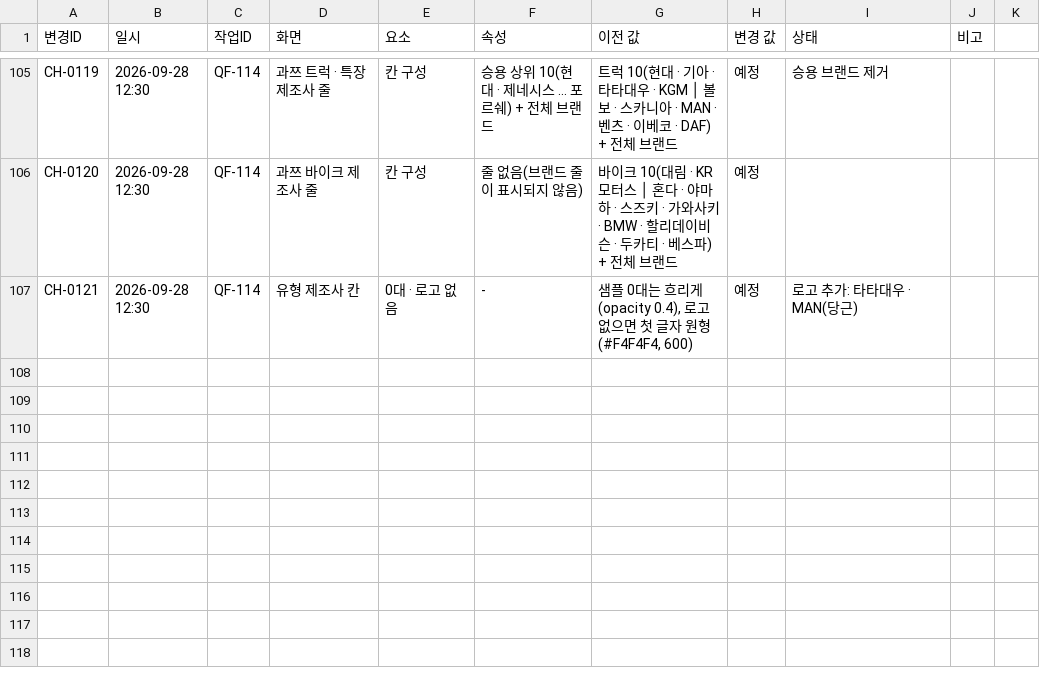
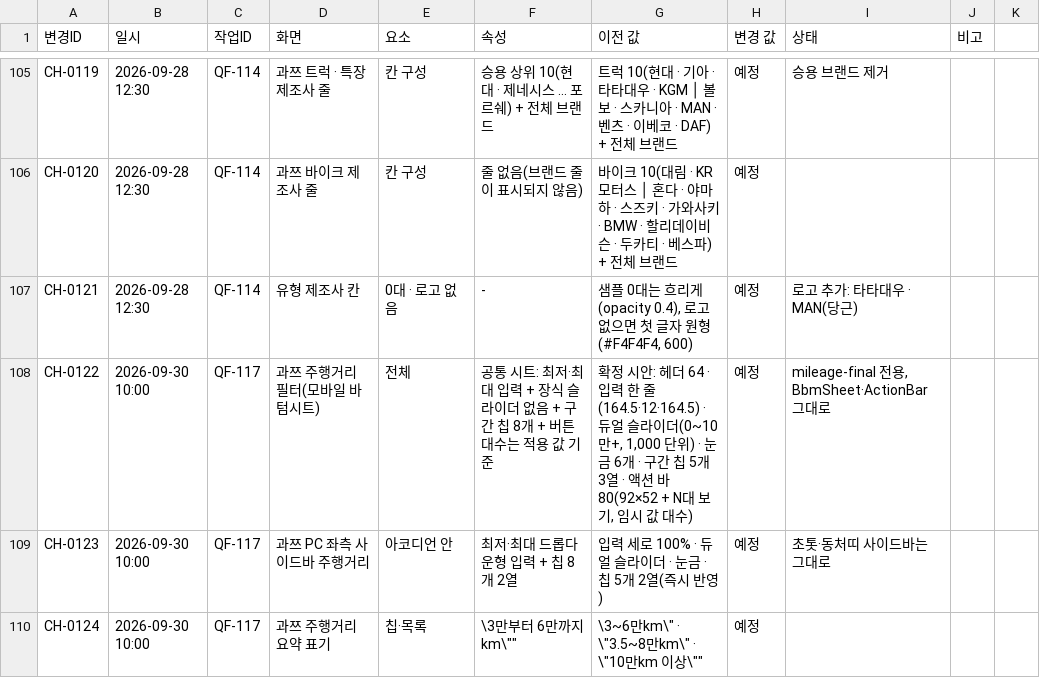
Before and after one commit to bobaekimboae/bobaedream, a CSV file: reports/change-log.csv, drawn as a sheet; only a part is shown, gaps mark what is left out.

```diff
--- a/reports/change-log.csv
+++ b/reports/change-log.csv
@@ -107 +107,4 @@
 "CH-0121","2026-09-28 12:30","QF-114","유형 제조사 칸","0대 · 로고 없음","-","샘플 0대는 흐리게(opacity 0.4), 로고 없으면 첫 글자 원형(#F4F4F4, 600)","예정","로고 추가: 타타대우 · MAN(당근)"
+"CH-0122","2026-09-30 10:00","QF-117","과쯔 주행거리 필터(모바일 바텀시트)","전체","공통 시트: 최저·최대 입력 + 장식 슬라이더 없음 + 구간 칩 8개 + 버튼 대수는 적용 값 기준","확정 시안: 헤더 64 · 입력 한 줄(164.5·12·164.5) · 듀얼 슬라이더(0~10만+, 1,000 단위) · 눈금 6개 · 구간 칩 5개 3열 · 액션 바 80(92×52 + N대 보기, 임시 값 대수)","예정","mileage-final 전용, BbmSheet·ActionBar 그대로"
+"CH-0123","2026-09-30 10:00","QF-117","과쯔 PC 좌측 사이드바 주행거리","아코디언 안","최저·최대 드롭다운형 입력 + 칩 8개 2열","입력 세로 100% · 듀얼 슬라이더 · 눈금 · 칩 5개 2열(즉시 반영)","예정","초톳·동처띠 사이드바는 그대로"
+"CH-0124","2026-09-30 10:00","QF-117","과쯔 주행거리 요약 표기","칩·목록","\"3만부터 6만까지 km\"","\"3~6만km\" · \"3.5~8만km\" · \"10만km 이상\"","예정",""
```
Also changed, not shown: 8 other files.
